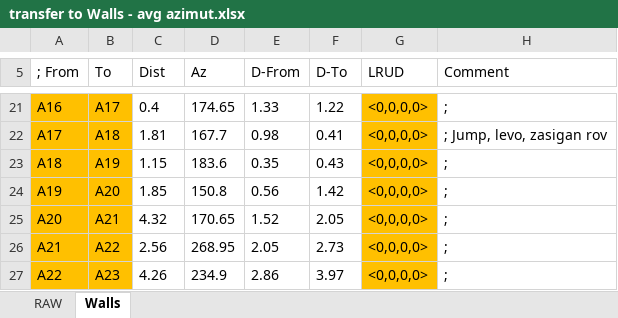
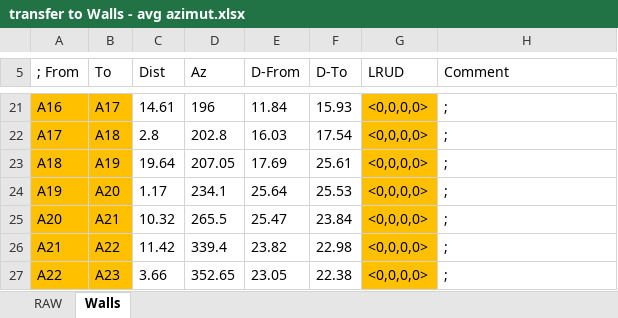
Before and after one commit to anzeabram/SiCS, an Excel workbook: Helpers for Walls/transfer to Walls - avg azimut.xlsx, sheet Walls, drawn as a sheet; only a part is shown, gaps mark what is left out; values as stored, in another font and other column widths than the file's, no borders; the diff covers the shown part only; the diff names each change by its address in the sheet, - before the commit and + after, or states it on an @@ line.

```diff
--- a/Helpers for Walls/transfer to Walls - avg azimut.xlsx (sheet Walls)
+++ b/Helpers for Walls/transfer to Walls - avg azimut.xlsx (sheet Walls)
-C21 (Dist): 0.4
+C21 (Dist): 14.61
-D21 (Az): 174.65
+D21 (Az): 196
-E21 (D-From): 1.33
+E21 (D-From): 11.84
-F21 (D-To): 1.22
+F21 (D-To): 15.93
-C22 (Dist): 1.81
+C22 (Dist): 2.8
-D22 (Az): 167.7
+D22 (Az): 202.8
-E22 (D-From): 0.98
+E22 (D-From): 16.03
-F22 (D-To): 0.41
+F22 (D-To): 17.54
-H22 (Comment): ; Jump, levo, zasigan rov
+H22 (Comment): ;
-C23 (Dist): 1.15
+C23 (Dist): 19.64
-D23 (Az): 183.6
+D23 (Az): 207.05
-E23 (D-From): 0.35
+E23 (D-From): 17.69
-F23 (D-To): 0.43
+F23 (D-To): 25.61
-C24 (Dist): 1.85
+C24 (Dist): 1.17
-D24 (Az): 150.8
+D24 (Az): 234.1
-E24 (D-From): 0.56
+E24 (D-From): 25.64
-F24 (D-To): 1.42
+F24 (D-To): 25.53
-C25 (Dist): 4.32
+C25 (Dist): 10.32
-D25 (Az): 170.65
+D25 (Az): 265.5
-E25 (D-From): 1.52
+E25 (D-From): 25.47
-F25 (D-To): 2.05
+F25 (D-To): 23.84
-C26 (Dist): 2.56
+C26 (Dist): 11.42
-D26 (Az): 268.95
+D26 (Az): 339.4
-E26 (D-From): 2.05
+E26 (D-From): 23.82
-F26 (D-To): 2.73
+F26 (D-To): 22.98
-C27 (Dist): 4.26
+C27 (Dist): 3.66
-D27 (Az): 234.9
+D27 (Az): 352.65
-E27 (D-From): 2.86
+E27 (D-From): 23.05
-F27 (D-To): 3.97
+F27 (D-To): 22.38
```
Also changed, not shown: 329 edited cells elsewhere in this sheet, sheet RAW, formulas that keep their value, 1 other file.
